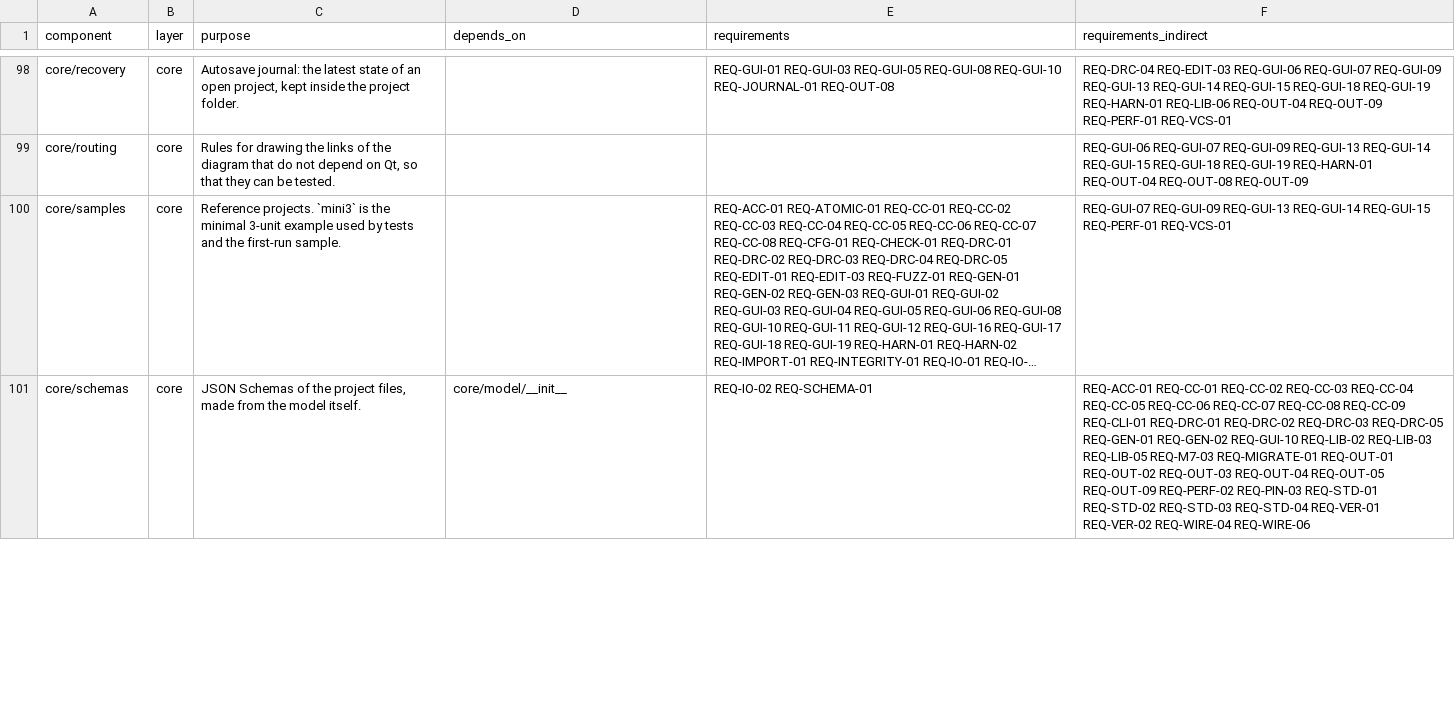
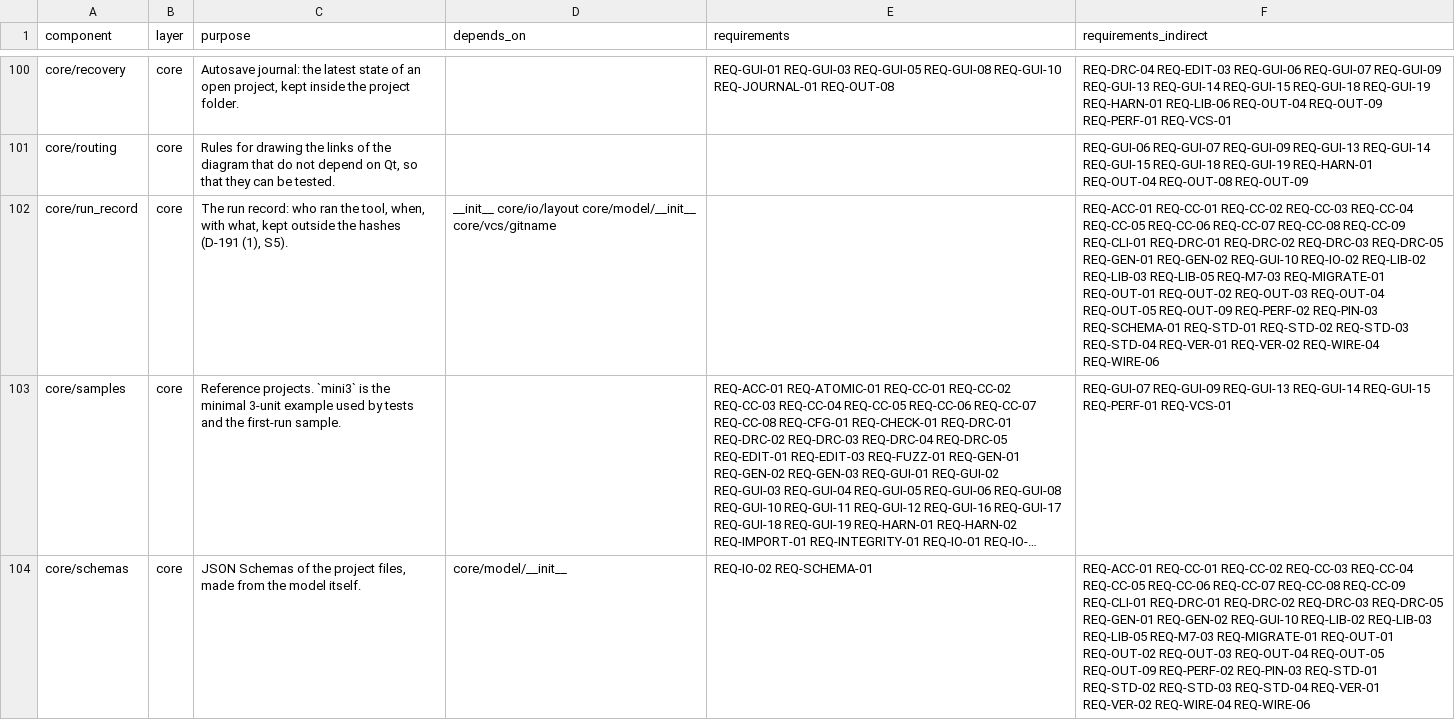
Before and after one commit to 0h3xn4/WireViz-HarnessDesignStudio, a CSV file: HarnessDesignStudio/compliance/sdd_components.csv, drawn as a sheet; only a part is shown, gaps mark what is left out; long unchanged cells end in …; the diff covers the shown part only; the diff names each change by its address in the sheet, - before the commit and + after, or states it on an @@ line.

```diff
--- a/HarnessDesignStudio/compliance/sdd_components.csv
+++ b/HarnessDesignStudio/compliance/sdd_components.csv
+row 102: core/run_record | core | The run record: who ran the tool, when, with what, kept outside the hashes (D-191 (1), S5). | __init__ core/io/layout core/model/__init__ core/vcs/gitname |  | REQ-ACC-01 REQ-CC-01 REQ-CC-02 REQ-CC-03 REQ-CC-04 REQ-CC-05 REQ-CC-06 REQ-CC-07 REQ-CC-08 REQ-CC-09 REQ-CLI-01 REQ-DRC-01 REQ-DRC-02 REQ-DRC-03 REQ-DRC-05 REQ-GEN-01 REQ-GEN-02 REQ-GUI-10 REQ-IO-02 REQ-LIB-02 REQ-LIB-03 REQ-LIB-05 REQ-M7-03 REQ-MIGRATE-01 REQ-OUT-01 REQ-OUT-02 REQ-OUT-03 REQ-OUT-04 REQ-OUT-05 REQ-OUT-09 REQ-PERF-02 REQ-PIN-03 REQ-SCHEMA-01 REQ-STD-01 REQ-STD-02 REQ-STD-03 REQ-STD-04 REQ-VER-01 REQ-VER-02 REQ-WIRE-04 REQ-WIRE-06
```
Also changed, not shown: 2 added rows and 11 edited cells elsewhere in this file, 46 other files.
